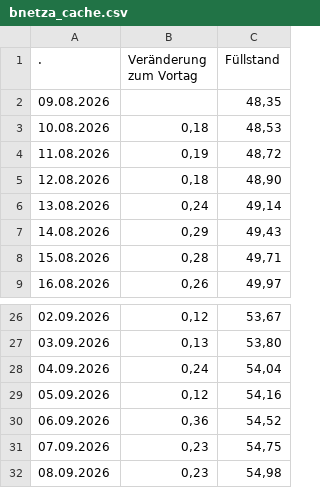
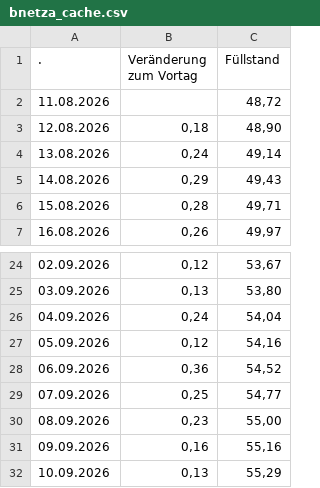
Before and after one commit to volzinnovation/de-gas-storage-tracker-bnetza, a CSV file: data/bnetza_cache.csv, drawn as a sheet; only a part is shown, gaps mark what is left out.

```diff
--- a/data/bnetza_cache.csv
+++ b/data/bnetza_cache.csv
@@ -1,5 +1,3 @@
                     .;Veränderung zum Vortag;Füllstand
-09.08.2026;;48,35
-10.08.2026;0,18;48,53
-11.08.2026;0,19;48,72
+11.08.2026;;48,72
 12.08.2026;0,18;48,90
@@ -30,3 +28,5 @@
 06.09.2026;0,36;54,52
-07.09.2026;0,23;54,75
-08.09.2026;0,23;54,98
+07.09.2026;0,25;54,77
+08.09.2026;0,23;55,00
+09.09.2026;0,16;55,16
+10.09.2026;0,13;55,29
```
Also changed, not shown: data/eu_storage.csv, data/gie_storage.csv, 2 other files.
